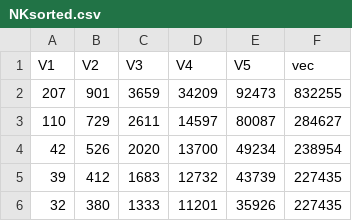
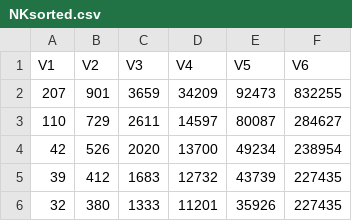
Before and after one commit to alexburn17/BurnhamPoCS, a CSV file: assignment4/NKsorted.csv, drawn as a sheet; only a part is shown.

```diff
--- a/assignment4/NKsorted.csv
+++ b/assignment4/NKsorted.csv
@@ -1,2 +1,2 @@
-V1,V2,V3,V4,V5,vec
+V1,V2,V3,V4,V5,V6
 207,901,3659,34209,92473,832255
```
Also changed, not shown: 6 other files.
